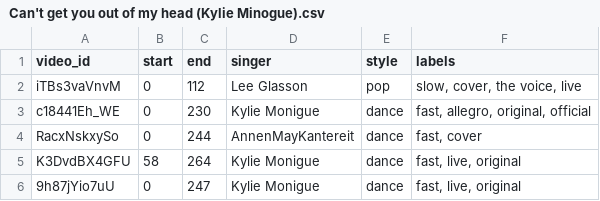
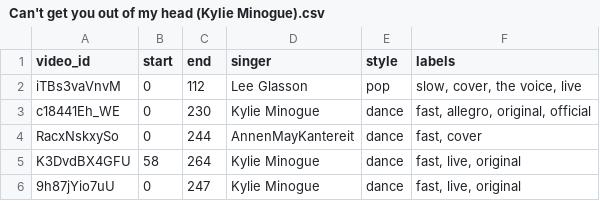
Before and after one commit to douglas125/SimilarSongs, a CSV file: songs/Can't get you out of my head (Kylie Minogue).csv, drawn as a sheet.

Commit message:
Fix singer name

```diff
--- a/songs/Can't get you out of my head (Kylie Minogue).csv
+++ b/songs/Can't get you out of my head (Kylie Minogue).csv
@@ -2,5 +2,5 @@ video_id,start,end,singer,style,labels
 iTBs3vaVnvM,0,112,Lee Glasson,pop,"slow, cover, the voice, live"
-c18441Eh_WE,0,230,Kylie Monigue,dance,"fast, allegro, original, official"
+c18441Eh_WE,0,230,Kylie Minogue,dance,"fast, allegro, original, official"
 RacxNskxySo,0,244,AnnenMayKantereit,dance,"fast, cover"
-K3DvdBX4GFU,58,264,Kylie Monigue,dance,"fast, live, original"
-9h87jYio7uU,0,247,Kylie Monigue,dance,"fast, live, original"
+K3DvdBX4GFU,58,264,Kylie Minogue,dance,"fast, live, original"
+9h87jYio7uU,0,247,Kylie Minogue,dance,"fast, live, original"
```
